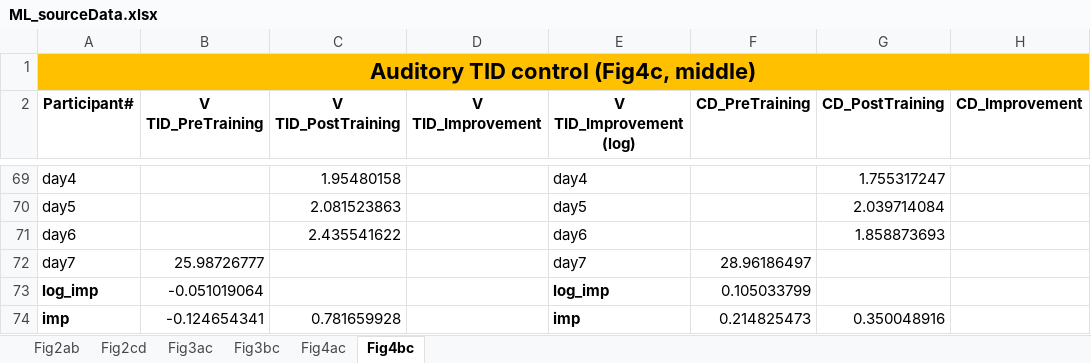
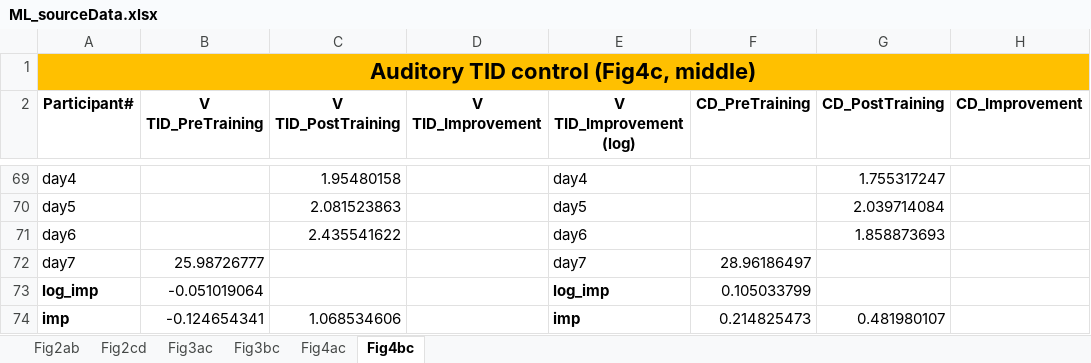
Before and after one commit to visionplusplu/ModalityLearning, an Excel workbook: ML_sourceData.xlsx, sheet Fig4bc, drawn as a sheet; only a part is shown, gaps mark what is left out; values as stored, in another font and other column widths than the file's, no borders; the diff covers the shown part only; the diff names each change by its address in the sheet, - before the commit and + after, or states it on an @@ line.

```diff
--- a/ML_sourceData.xlsx (sheet Fig4bc)
+++ b/ML_sourceData.xlsx (sheet Fig4bc)
-C74 (V TID_PostTraining): 0.781659928
+C74 (V TID_PostTraining): 1.068534606
-G74 (CD_PostTraining): 0.350048916
+G74 (CD_PostTraining): 0.481980107
```
Also changed, not shown: 18 edited cells elsewhere in this sheet, sheet Fig4ac.
